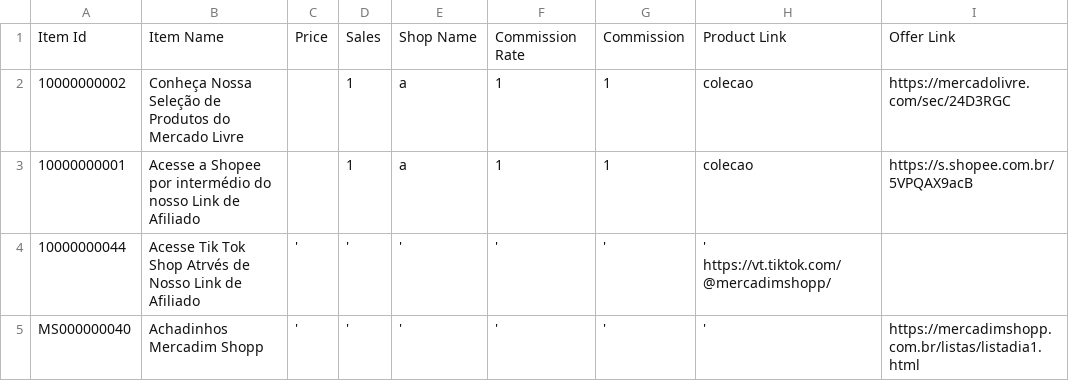
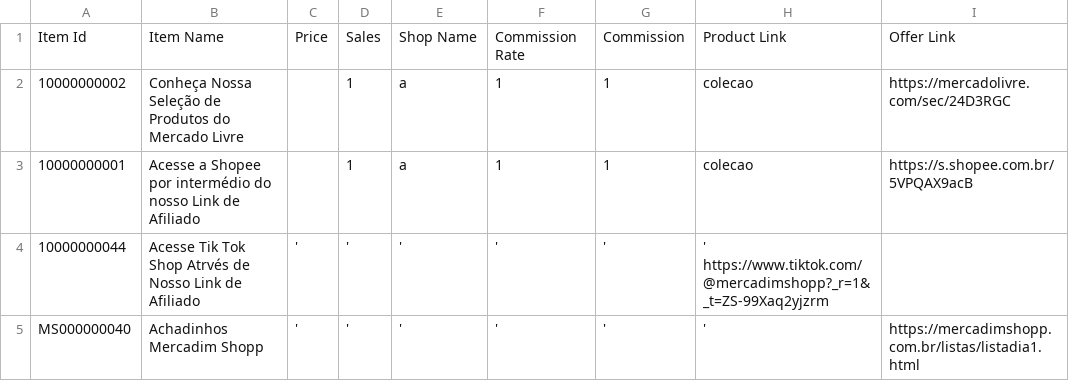
Before and after one commit to MercadimShopp/mercadim-site, a CSV file: data/achadinhos-do-dia.csv, drawn as a sheet.

Commit message:
Update Tik Tok Shop link in CSV file

```diff
--- a/data/achadinhos-do-dia.csv
+++ b/data/achadinhos-do-dia.csv
@@ -3,3 +3,3 @@ Item Id	Item Name	Price	Sales	Shop Name	Commission Rate	Commission	Product Link
 10000000001	Acesse a Shopee por intermédio do nosso Link de Afiliado 		1	a	1	1	colecao	https://s.shopee.com.br/5VPQAX9acB
-10000000044	Acesse Tik Tok Shop Atrvés de Nosso Link de Afiliado	'	'	'	'	'	'  https://vt.tiktok.com/@mercadimshopp/
+10000000044	Acesse Tik Tok Shop Atrvés de Nosso Link de Afiliado	'	'	'	'	'	'  https://www.tiktok.com/@mercadimshopp?_r=1&_t=ZS-99Xaq2yjzrm
 MS000000040	Achadinhos Mercadim Shopp	'	'	'	'	'	'	https://mercadimshopp.com.br/listas/listadia1.html
```
